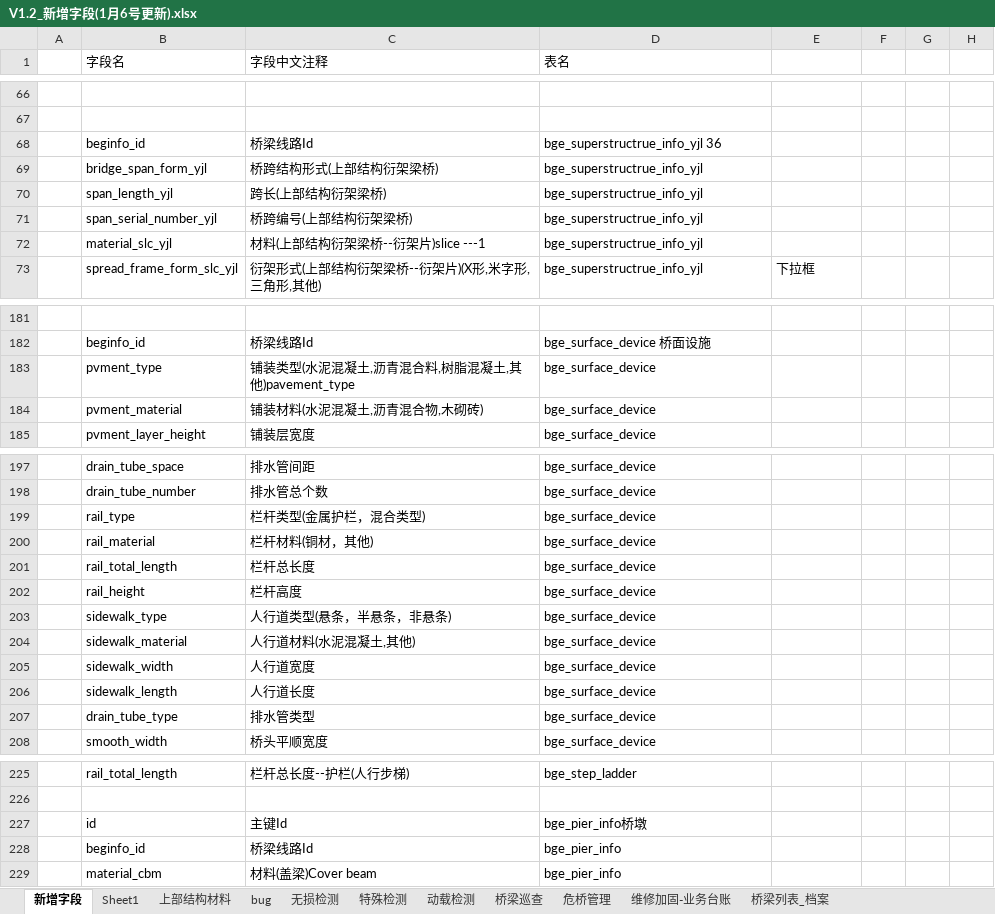
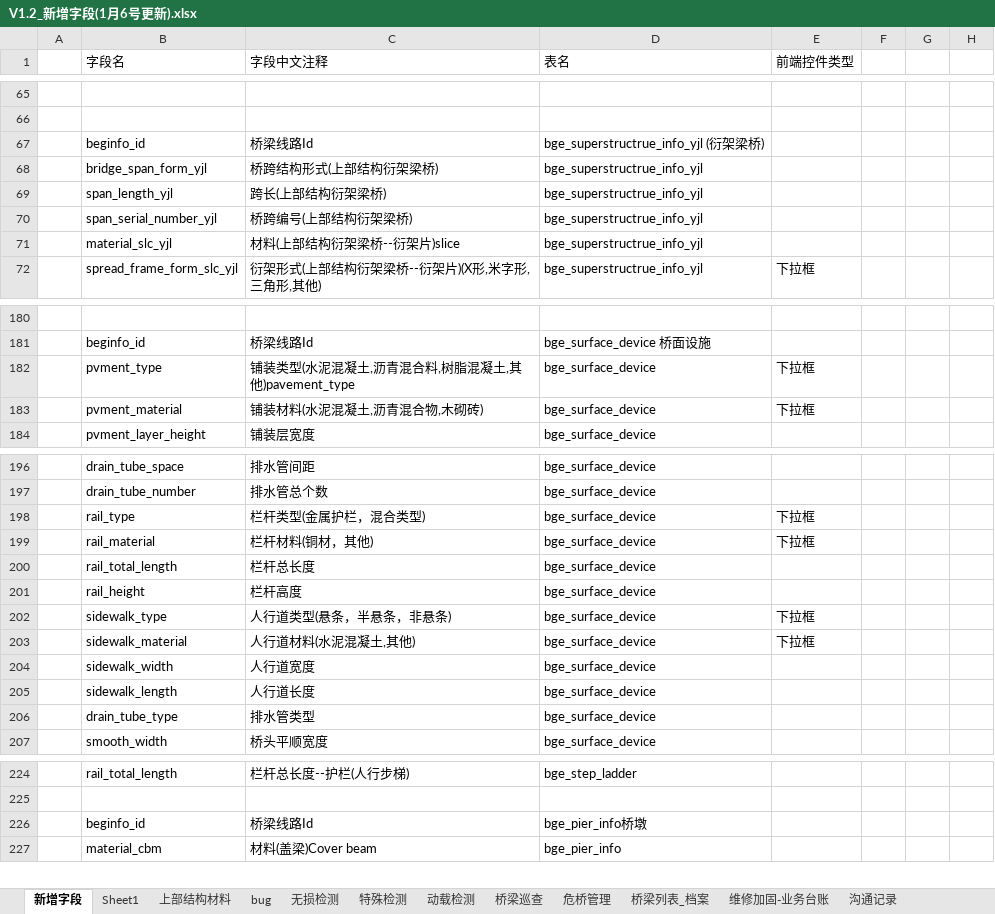
Before and after one commit to HillCat/hillcat.github.io, an Excel workbook: work/V1.2_新增字段(1月6号更新).xlsx, sheet 新增字段, drawn as a sheet; only a part is shown, gaps mark what is left out; values as stored, in another font and other column widths than the file's, no cell formats; removed rows and columns are numbered as before the commit, all else as after; the diff covers the shown part only; the diff names each change by its address in the sheet, - before the commit and + after, or states it on an @@ line.

Commit message:
Update V1.2_新增字段(1月6号更新).xlsx

```diff
--- a/work/V1.2_新增字段(1月6号更新).xlsx (sheet 新增字段)
+++ b/work/V1.2_新增字段(1月6号更新).xlsx (sheet 新增字段)
+sheet tab: 沟通记录
@@ sheet tab order changed: 新增字段 | Sheet1 | 上部结构材料 | bug | 无损检测 | 特殊检测 | 动载检测 | 桥梁巡查 | 危桥管理 | 桥梁列表_档案 | 维修加固-业务台账 | 沟通记录 @@
-E1: (empty)
+E1: 前端控件类型
-D67 (表名): bge_superstructrue_info_yjl 36
+D67 (表名): bge_superstructrue_info_yjl (衍架梁桥)
-C71 (字段中文注释): 材料(上部结构衍架梁桥--衍架片)slice ---1
+C71 (字段中文注释): 材料(上部结构衍架梁桥--衍架片)slice
-E182:E183 (前端控件类型): (empty)
+E182:E183 (前端控件类型): 下拉框
-E198:E199 (前端控件类型): (empty)
+E198:E199 (前端控件类型): 下拉框
-E202:E203 (前端控件类型): (empty)
+E202:E203 (前端控件类型): 下拉框
-row 227:  | id | 主键Id | bge_pier_info桥墩
-D226 (表名): bge_pier_info
+D226 (表名): bge_pier_info桥墩
```
Also changed, not shown: 9 added rows, 1 removed row and 80 edited cells elsewhere in this sheet, other sheet tabs, cell formats, charts or pictures.
